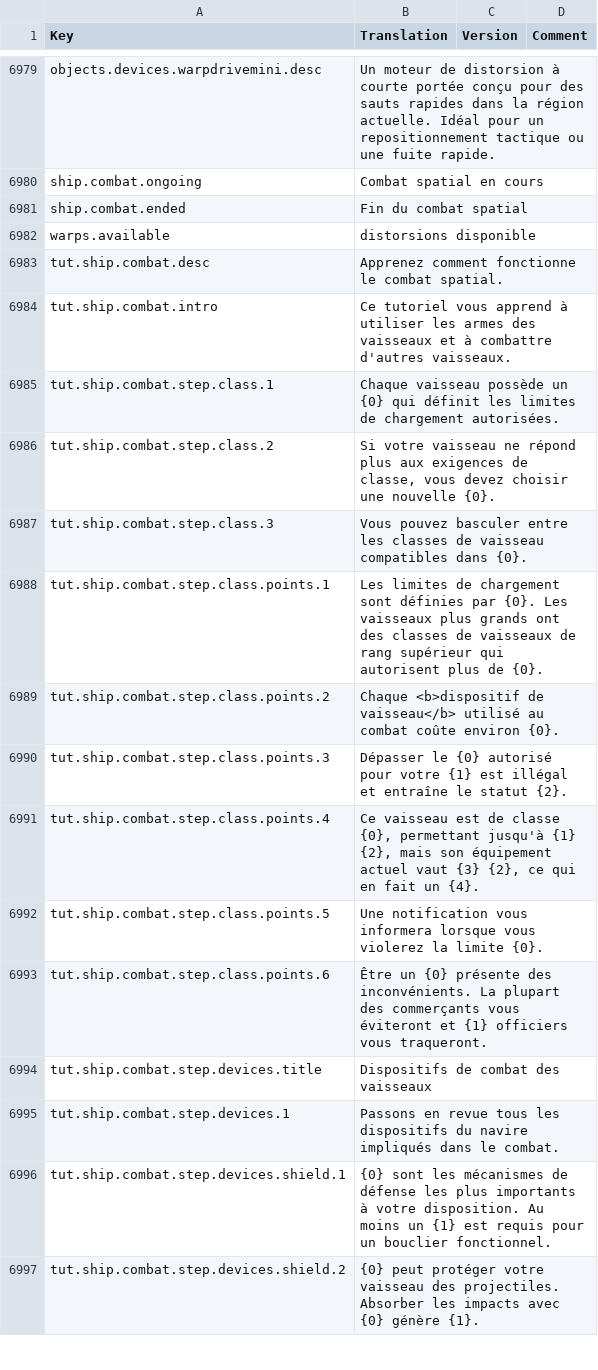
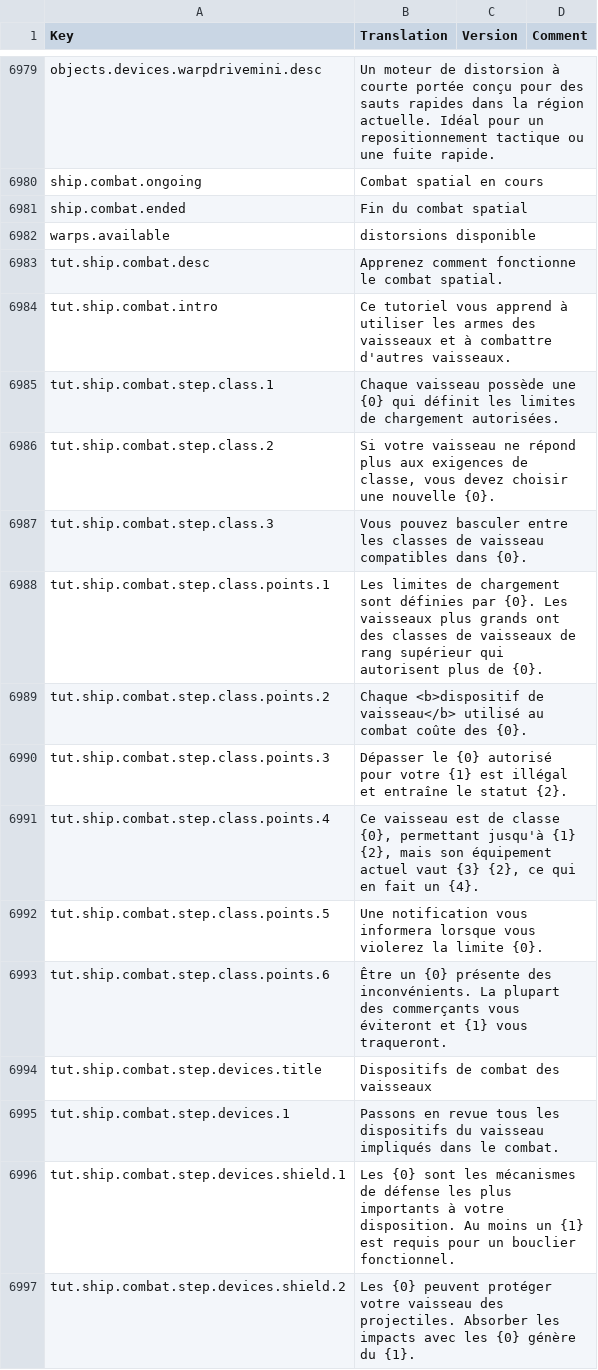
Before and after one commit to rem02/stardeus-translations, a CSV file: Translations/French.csv, drawn as a sheet; only a part is shown, gaps mark what is left out; the diff covers the shown part only.

Commit message:
END v0.13 - small fix

```diff
--- a/Translations/French.csv
+++ b/Translations/French.csv
@@ -6984,3 +6984,3 @@ tut.ship.combat.desc,Apprenez comment fonctionne le combat spatial.,,
 tut.ship.combat.intro,Ce tutoriel vous apprend à utiliser les armes des vaisseaux et à combattre d'autres vaisseaux.,,
-tut.ship.combat.step.class.1,Chaque vaisseau possède un {0} qui définit les limites de chargement autorisées.,,
+tut.ship.combat.step.class.1,Chaque vaisseau possède une {0} qui définit les limites de chargement autorisées.,,
 tut.ship.combat.step.class.2,"Si votre vaisseau ne répond plus aux exigences de classe, vous devez choisir une nouvelle {0}.",,
@@ -6988,3 +6988,3 @@ tut.ship.combat.step.class.3,Vous pouvez basculer entre les classes de vaisseau
 tut.ship.combat.step.class.points.1,Les limites de chargement sont définies par {0}. Les vaisseaux plus grands ont des classes de vaisseaux de rang supérieur qui autorisent plus de {0}.,,
-tut.ship.combat.step.class.points.2,Chaque <b>dispositif de vaisseau</b> utilisé au combat coûte environ {0}.,,
+tut.ship.combat.step.class.points.2,Chaque <b>dispositif de vaisseau</b> utilisé au combat coûte des {0}.,,
 tut.ship.combat.step.class.points.3,Dépasser le {0} autorisé pour votre {1} est illégal et entraîne le statut {2}.,,
@@ -6992,6 +6992,6 @@ tut.ship.combat.step.class.points.4,"Ce vaisseau est de classe {0}, permettant j
 tut.ship.combat.step.class.points.5,Une notification vous informera lorsque vous violerez la limite {0}.,,
-tut.ship.combat.step.class.points.6,"Être un {0} présente des inconvénients. La plupart des commerçants vous éviteront et {1} officiers vous traqueront.",,
+tut.ship.combat.step.class.points.6,"Être un {0} présente des inconvénients. La plupart des commerçants vous éviteront et {1} vous traqueront.",,
 tut.ship.combat.step.devices.title,Dispositifs de combat des vaisseaux,,
-tut.ship.combat.step.devices.1,Passons en revue tous les dispositifs du navire impliqués dans le combat.,,
-tut.ship.combat.step.devices.shield.1,{0} sont les mécanismes de défense les plus importants à votre disposition. Au moins un {1} est requis pour un bouclier fonctionnel.,,
-tut.ship.combat.step.devices.shield.2,{0} peut protéger votre vaisseau des projectiles. Absorber les impacts avec {0} génère {1}.,,
+tut.ship.combat.step.devices.1,Passons en revue tous les dispositifs du vaisseau impliqués dans le combat.,,
+tut.ship.combat.step.devices.shield.1,Les {0} sont les mécanismes de défense les plus importants à votre disposition. Au moins un {1} est requis pour un bouclier fonctionnel.,,
+tut.ship.combat.step.devices.shield.2,Les {0} peuvent protéger votre vaisseau des projectiles. Absorber les impacts avec les {0} génère du {1}.,,
```
Also changed, not shown: 23 edited cells elsewhere in this file.
